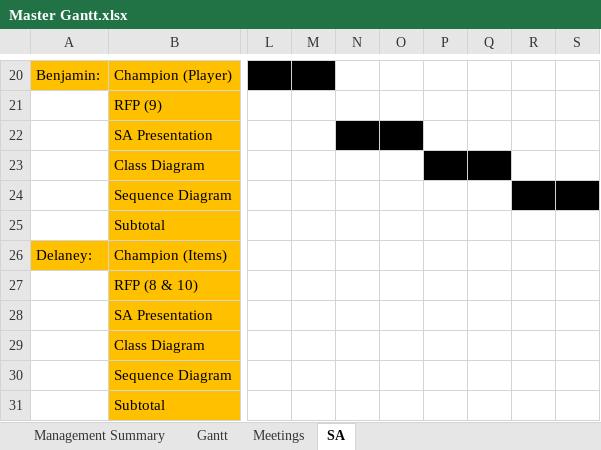
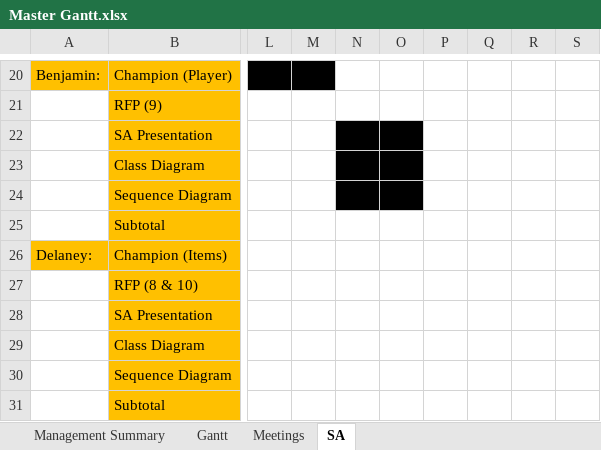
Before and after one commit to Jacob-Friedberg/Maze_Runner, an Excel workbook: Documents/Master Gantt.xlsx, sheet SA, drawn as a sheet; only a part is shown, gaps mark what is left out; values as stored, in another font and other column widths than the file's, no borders; the diff names each change by its address in the sheet, - before the commit and + after, or states it on an @@ line.

Commit message:
Update Master Gantt.xlsx

```diff
--- a/Documents/Master Gantt.xlsx (sheet SA)
+++ b/Documents/Master Gantt.xlsx (sheet SA)
-N23:O24 fill: none
+N23:O24 fill: #000000
-P23:Q23 fill: #000000
+P23:Q23 fill: none
-R24:S24 fill: #000000
+R24:S24 fill: none
```
